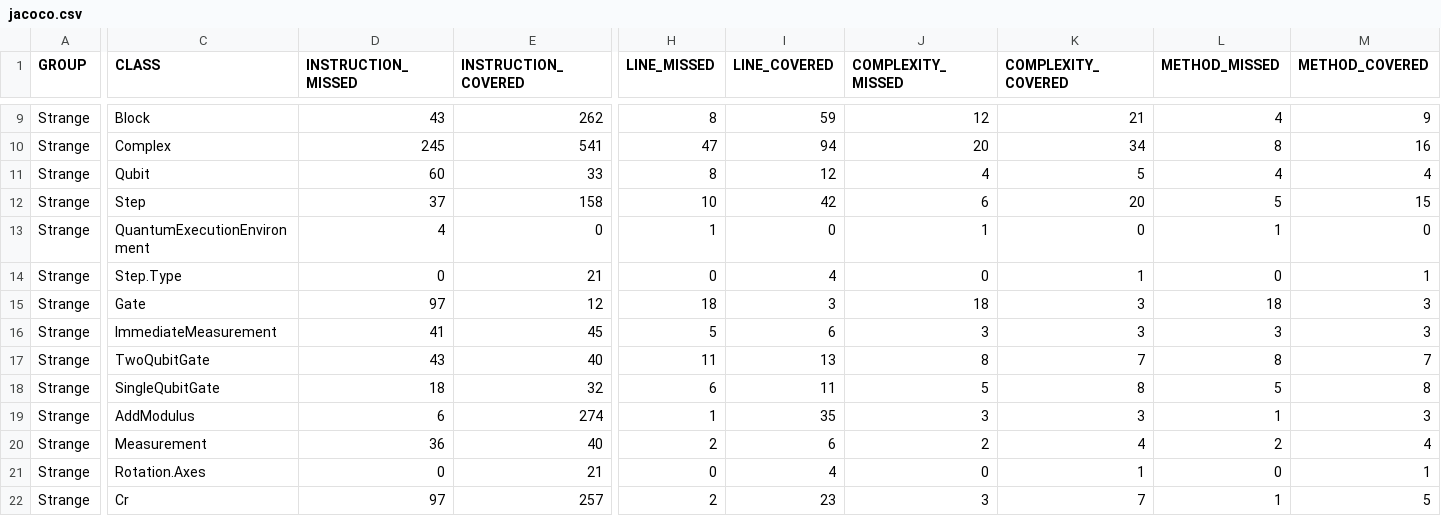
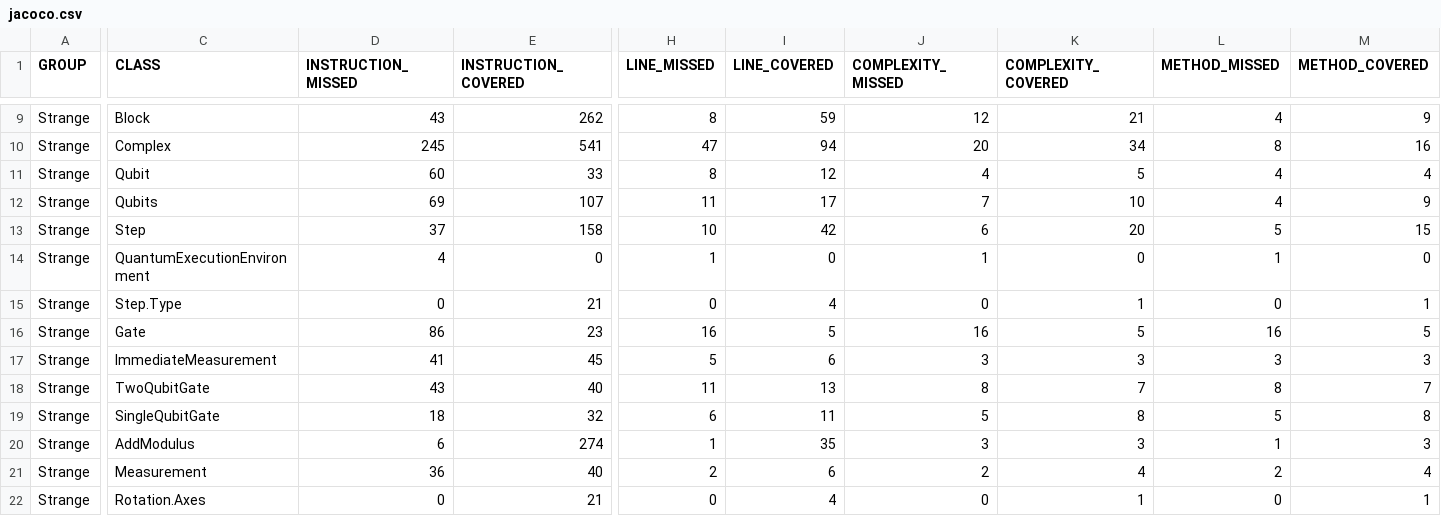
Before and after one commit to redfx-quantum/strange, a CSV file: jacoco.csv, drawn as a sheet; only a part is shown, gaps mark what is left out; the shorter side is filled out with more unchanged rows; addresses are those after the commit; rows hold the shown columns only; the diff names each change by its address in the sheet, - before the commit and + after, or states it on an @@ line.

Commit message:
Deploying to gh-pages from @ redfx-quantum/strange@bb982bafef3bcfd7571f6893776ba3febf3c929c 🚀

```diff
--- a/jacoco.csv
+++ b/jacoco.csv
+row 12: Strange | Qubits | 69 | 107 | 11 | 17 | 7 | 10 | 4 | 9
-D16 (INSTRUCTION_MISSED): 97
+D16 (INSTRUCTION_MISSED): 86
-E16 (INSTRUCTION_COVERED): 12
+E16 (INSTRUCTION_COVERED): 23
-H16 (LINE_MISSED): 18
+H16 (LINE_MISSED): 16
-I16 (LINE_COVERED): 3
+I16 (LINE_COVERED): 5
-J16 (COMPLEXITY_MISSED): 18
+J16 (COMPLEXITY_MISSED): 16
-K16 (COMPLEXITY_COVERED): 3
+K16 (COMPLEXITY_COVERED): 5
-L16 (METHOD_MISSED): 18
+L16 (METHOD_MISSED): 16
-M16 (METHOD_COVERED): 3
+M16 (METHOD_COVERED): 5
```
Also changed, not shown: 11 other files.
